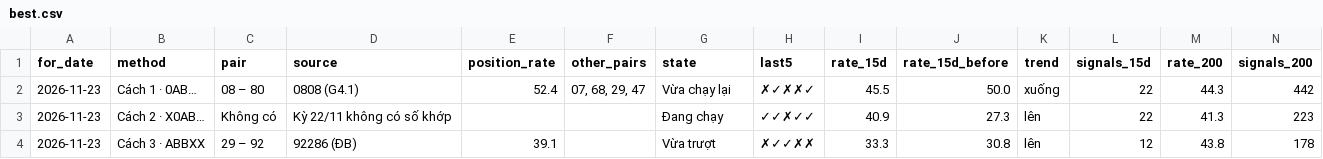
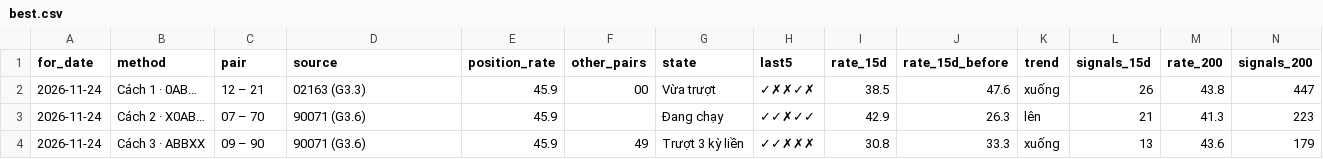
Before and after one commit to chutieuhamchoi/Nghiencuu, a CSV file: xsmb/data/best.csv, drawn as a sheet; only a part is shown; the diff covers the shown part only; the diff names each change by its address in the sheet, - before the commit and + after, or states it on an @@ line.

```diff
--- a/xsmb/data/best.csv
+++ b/xsmb/data/best.csv
-A2:A4 (for_date): 2026-11-23
+A2:A4 (for_date): 2026-11-24
-C2 (pair): 08 – 80
+C2 (pair): 12 – 21
-D2 (source): 0808 (G4.1)
+D2 (source): 02163 (G3.3)
-E2 (position_rate): 52.4
+E2 (position_rate): 45.9
-F2 (other_pairs): 07, 68, 29, 47
+F2 (other_pairs): 00
-G2 (state): Vừa chạy lại
+G2 (state): Vừa trượt
-H2 (last5): ✗✓✗✗✓
+H2 (last5): ✓✗✗✓✗
-I2 (rate_15d): 45.5
+I2 (rate_15d): 38.5
-J2 (rate_15d_before): 50.0
+J2 (rate_15d_before): 47.6
-L2 (signals_15d): 22
+L2 (signals_15d): 26
-M2 (rate_200): 44.3
+M2 (rate_200): 43.8
-N2 (signals_200): 442
+N2 (signals_200): 447
-C3 (pair): Không có
+C3 (pair): 07 – 70
-D3 (source): Kỳ 22/11 không có số khớp
+D3 (source): 90071 (G3.6)
-E3 (position_rate): (empty)
+E3 (position_rate): 45.9
-I3 (rate_15d): 40.9
+I3 (rate_15d): 42.9
-J3 (rate_15d_before): 27.3
+J3 (rate_15d_before): 26.3
-L3 (signals_15d): 22
+L3 (signals_15d): 21
-C4 (pair): 29 – 92
+C4 (pair): 09 – 90
-D4 (source): 92286 (ĐB)
+D4 (source): 90071 (G3.6)
-E4 (position_rate): 39.1
+E4 (position_rate): 45.9
-F4 (other_pairs): (empty)
+F4 (other_pairs): 49
-G4 (state): Vừa trượt
+G4 (state): Trượt 3 kỳ liền
-H4 (last5): ✗✓✓✗✗
+H4 (last5): ✓✓✗✗✗
-I4 (rate_15d): 33.3
+I4 (rate_15d): 30.8
-J4 (rate_15d_before): 30.8
+J4 (rate_15d_before): 33.3
-K4 (trend): lên
+K4 (trend): xuống
-L4 (signals_15d): 12
+L4 (signals_15d): 13
-M4 (rate_200): 43.8
+M4 (rate_200): 43.6
-N4 (signals_200): 178
+N4 (signals_200): 179
```
Also changed, not shown: 87 edited cells elsewhere in this file, xsmb/data/de_xuat.csv, xsmb/data/nhat_ky.csv, 6 other files.
